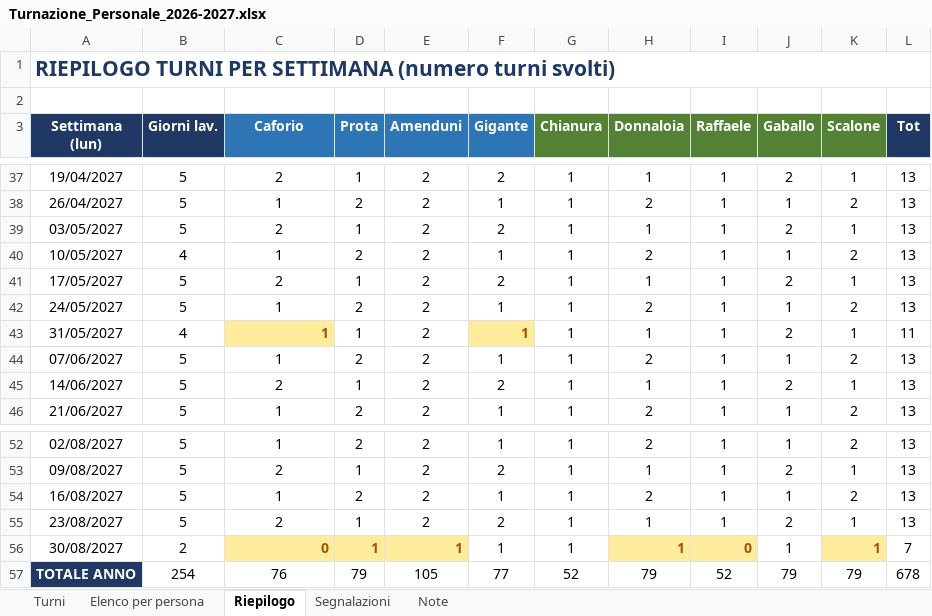
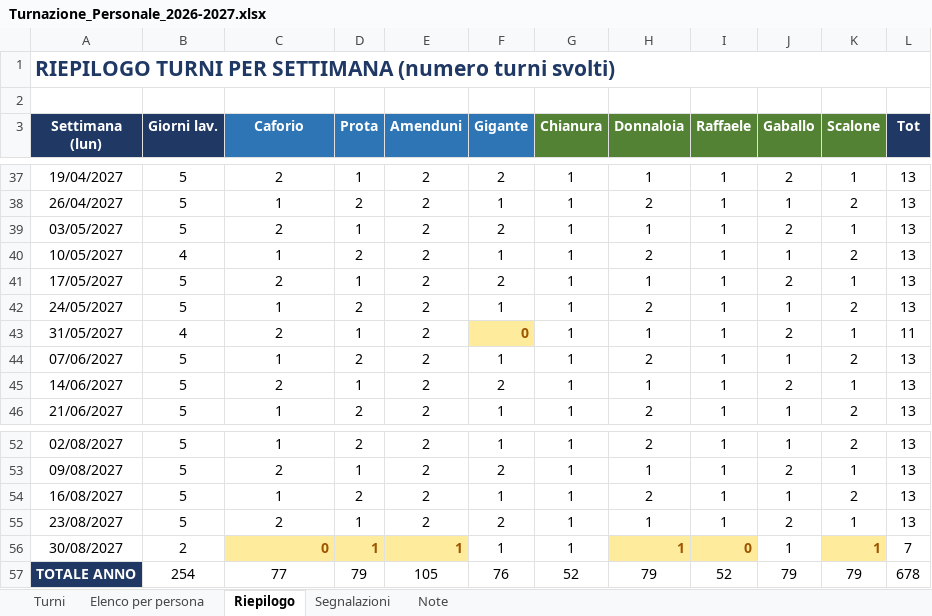
Before and after one commit to banditprodo-hue/ITALIC, an Excel workbook: Turnazione_Personale_2026-2027.xlsx, sheet Riepilogo, drawn as a sheet; only a part is shown, gaps mark what is left out; values as stored, in another font and other column widths than the file's, no borders; the diff names each change by its address in the sheet, - before the commit and + after, or states it on an @@ line.

Commit message:
Aggiorna regola Caforio: turni Lun/Gio/Ven
Caforio: settimana a 2 turni = Lun+Ven, settimana a 1 turno = Gio. File rigenerato (date in colonna, nominativi in riga).

```diff
--- a/Turnazione_Personale_2026-2027.xlsx (sheet Riepilogo)
+++ b/Turnazione_Personale_2026-2027.xlsx (sheet Riepilogo)
-C43 (Caforio): 1
+C43 (Caforio): 2
@@ C43 fill: #FFEB9C → none, bold: on → off, text colour: #9C5700 → black, alignment: right → center @@
-F43 (Gigante): 1
+F43 (Gigante): 0
-C57 (Caforio): 76
+C57 (Caforio): 77
-F57 (Gigante): 77
+F57 (Gigante): 76
```
Also changed, not shown: sheet Elenco per persona, sheet Turni, sheet Segnalazioni, sheet Note, 1 other file.
